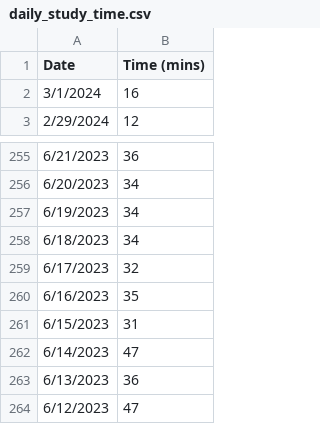
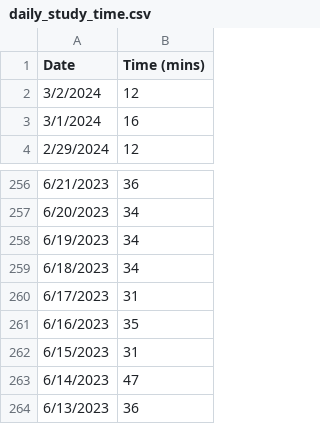
Before and after one commit to jhunschejones/jpdb_stats, a CSV file: data/daily_study_time.csv, drawn as a sheet; only a part is shown, gaps mark what is left out; the shorter side is filled out with more unchanged rows.

```diff
--- a/data/daily_study_time.csv
+++ b/data/daily_study_time.csv
@@ -1,2 +1,3 @@
 Date,Time (mins)
+3/2/2024,12
 3/1/2024,16
@@ -258,3 +259,3 @@ Date,Time (mins)
 6/18/2023,34
-6/17/2023,32
+6/17/2023,31
 6/16/2023,35
```
Also changed, not shown: 2 other files.
